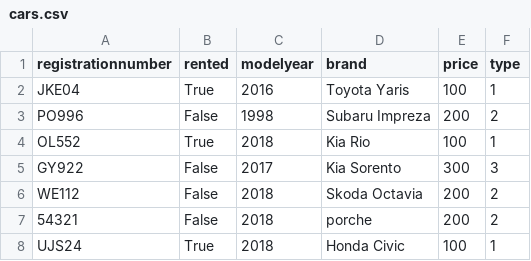
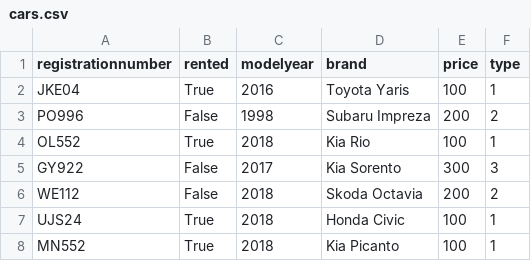
Before and after one commit to gylfinn/Lokaverkefni_Bilaleiga, a CSV file: data/cars.csv, drawn as a sheet.

```diff
--- a/data/cars.csv
+++ b/data/cars.csv
@@ -6,3 +6,3 @@ GY922,False,2017,Kia Sorento,300,3
 WE112,False,2018,Skoda Octavia,200,2
-54321,False,2018,porche,200,2
 UJS24,True,2018,Honda Civic,100,1
+MN552,True,2018,Kia Picanto,100,1
```
Also changed, not shown: data/customers.csv, data/orders.csv.
